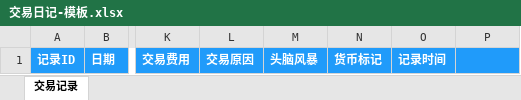
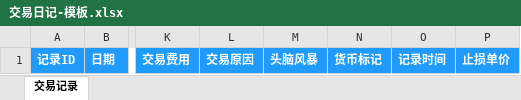
Before and after one commit to LiuinStein/web-static-tools, an Excel workbook: resources/交易日记-模板.xlsx, sheet 交易记录, drawn as a sheet; only a part is shown, gaps mark what is left out; values as stored, in another font and other column widths than the file's, no borders; the diff names each change by its address in the sheet, - before the commit and + after, or states it on an @@ line.

```diff
--- a/resources/交易日记-模板.xlsx (sheet 交易记录)
+++ b/resources/交易日记-模板.xlsx (sheet 交易记录)
-P1: (empty)
+P1: 止损单价
```
Also changed, not shown: 7 other files.
